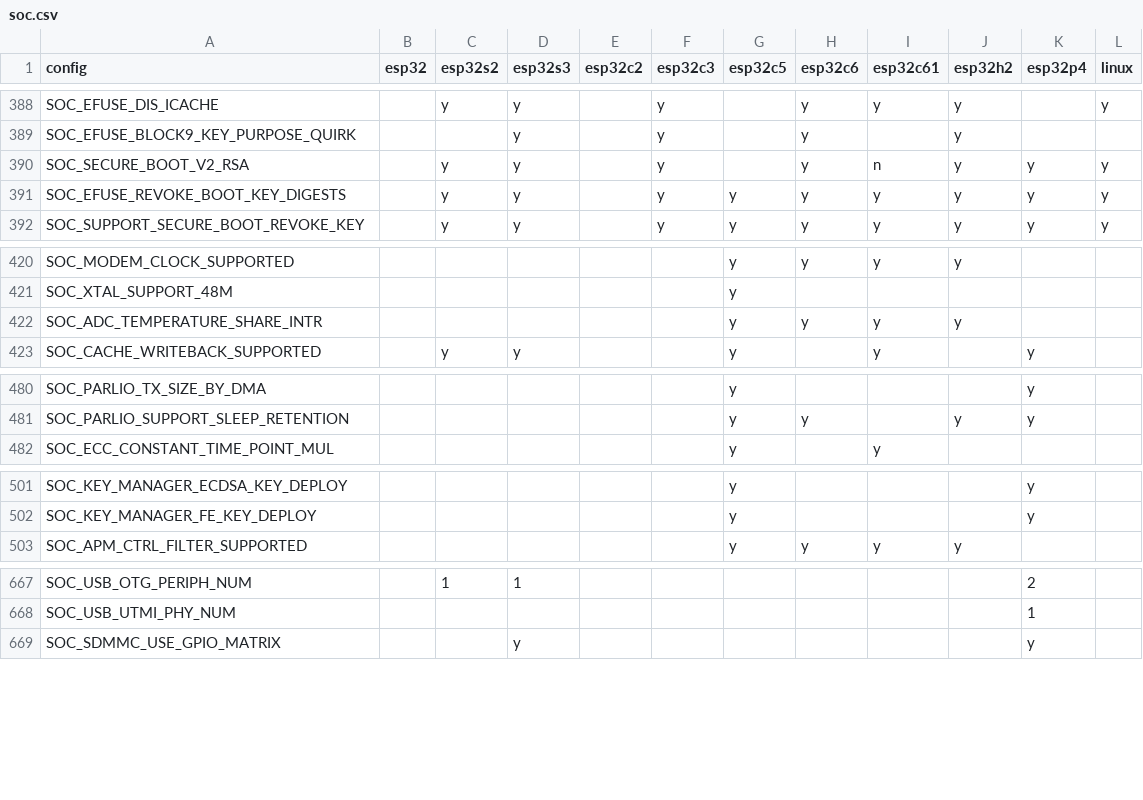
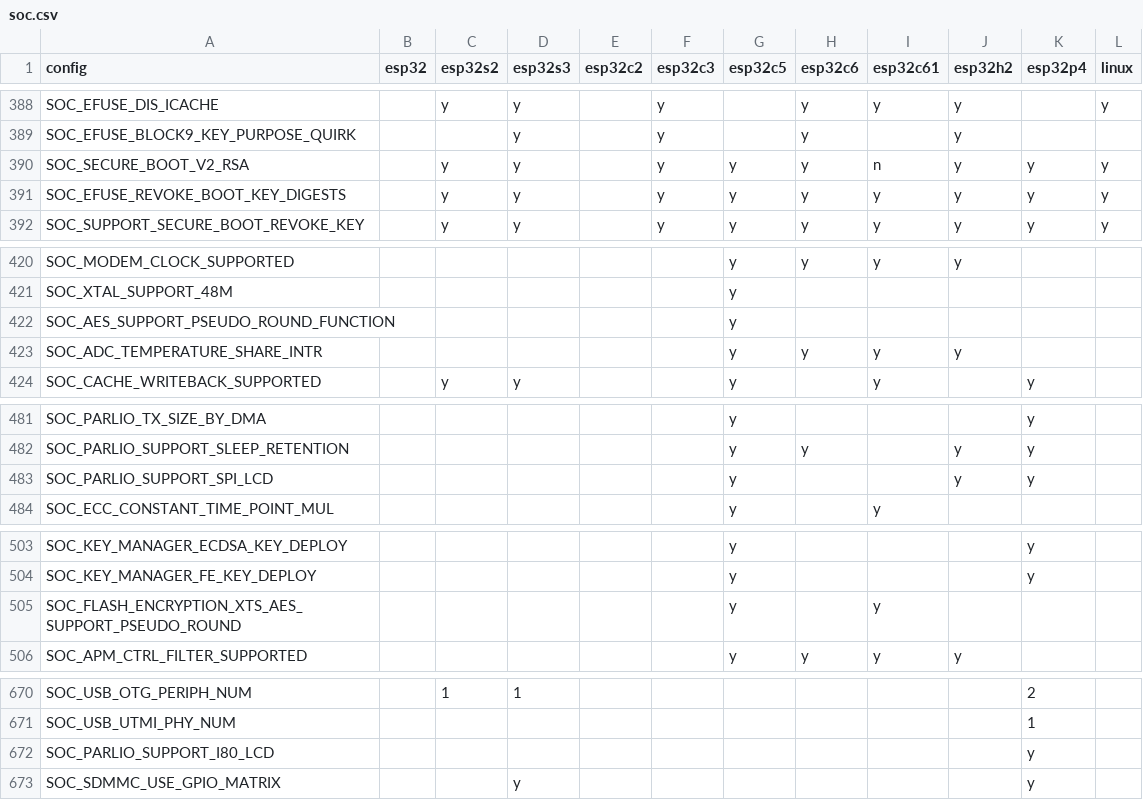
Before and after one commit to tanakamasayuki/ESP-IDF-SoC-Check, a CSV file: soc.csv, drawn as a sheet; only a part is shown, gaps mark what is left out.

```diff
--- a/soc.csv
+++ b/soc.csv
@@ -389,3 +389,3 @@ SOC_EFUSE_DIS_ICACHE		y	y		y		y	y	y		y
 SOC_EFUSE_BLOCK9_KEY_PURPOSE_QUIRK			y		y		y		y			
-SOC_SECURE_BOOT_V2_RSA		y	y		y		y	n	y	y	y	
+SOC_SECURE_BOOT_V2_RSA		y	y		y	y	y	n	y	y	y	
 SOC_EFUSE_REVOKE_BOOT_KEY_DIGESTS		y	y		y	y	y	y	y	y	y	
@@ -421,2 +421,3 @@ SOC_MODEM_CLOCK_SUPPORTED						y	y	y	y
 SOC_XTAL_SUPPORT_48M						y						
+SOC_AES_SUPPORT_PSEUDO_ROUND_FUNCTION						y						
 SOC_ADC_TEMPERATURE_SHARE_INTR						y	y	y	y			
@@ -481,2 +482,3 @@ SOC_PARLIO_TX_SIZE_BY_DMA						y				y
 SOC_PARLIO_SUPPORT_SLEEP_RETENTION						y	y		y	y		
+SOC_PARLIO_SUPPORT_SPI_LCD						y			y	y		
 SOC_ECC_CONSTANT_TIME_POINT_MUL						y		y				
@@ -502,2 +504,3 @@ SOC_KEY_MANAGER_ECDSA_KEY_DEPLOY						y				y
 SOC_KEY_MANAGER_FE_KEY_DEPLOY						y				y		
+SOC_FLASH_ENCRYPTION_XTS_AES_SUPPORT_PSEUDO_ROUND						y		y				
 SOC_APM_CTRL_FILTER_SUPPORTED						y	y	y	y			
@@ -668,2 +671,3 @@ SOC_USB_OTG_PERIPH_NUM		1	1							2
 SOC_USB_UTMI_PHY_NUM										1		
+SOC_PARLIO_SUPPORT_I80_LCD										y		
 SOC_SDMMC_USE_GPIO_MATRIX			y							y		
```
Also changed, not shown: 1 other file.
